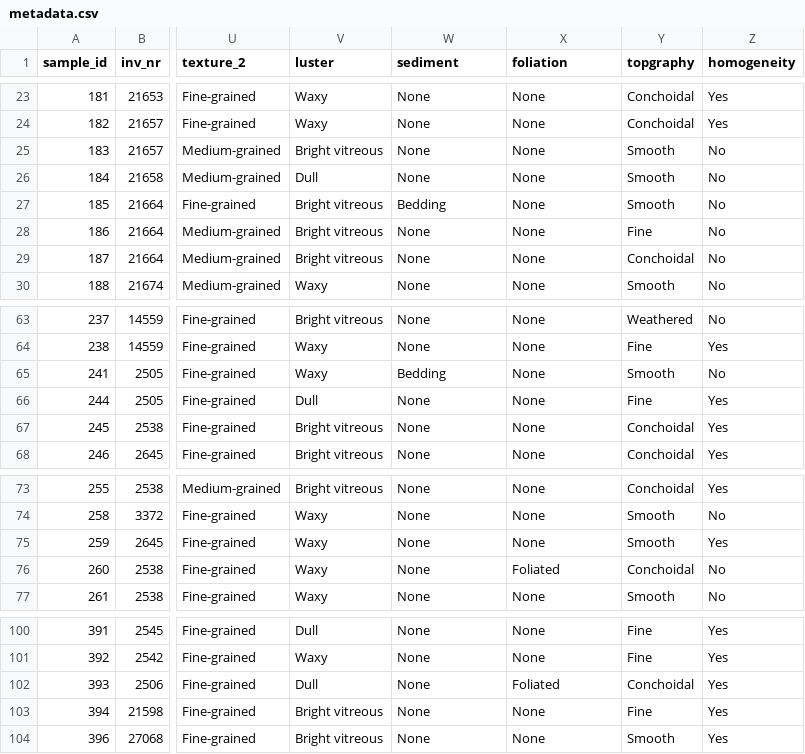
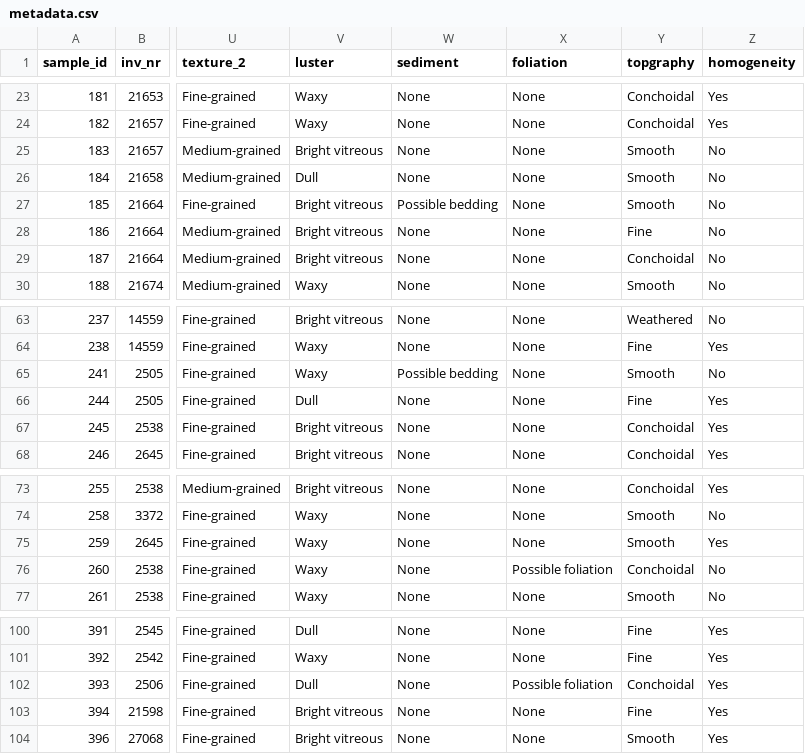
Before and after one commit to MattiasSealander/quartzite.complexities, a CSV file: analysis/data/raw_data/metadata.csv, drawn as a sheet; only a part is shown, gaps mark what is left out; the diff names each change by its address in the sheet, - before the commit and + after, or states it on an @@ line.

Commit message:
Minor updates

```diff
--- a/analysis/data/raw_data/metadata.csv
+++ b/analysis/data/raw_data/metadata.csv
-W27 (sediment): Bedding
+W27 (sediment): Possible bedding
-W65 (sediment): Bedding
+W65 (sediment): Possible bedding
-X76 (foliation): Foliated
+X76 (foliation): Possible foliation
-X102 (foliation): Foliated
+X102 (foliation): Possible foliation
```
